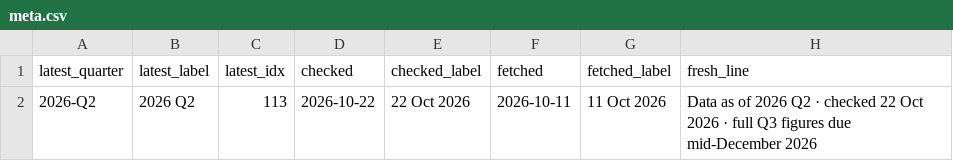
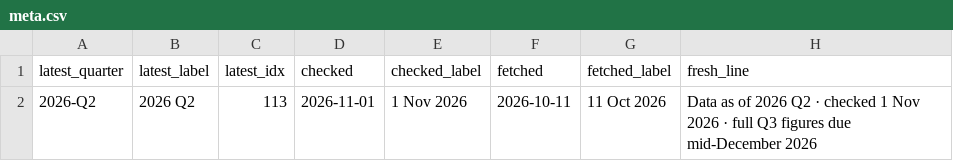
Before and after one commit to charlestaysg/charlestaysg.github.io, a CSV file: tools/sme-pulse-evidence/sources/pulse/meta.csv, drawn as a sheet; only a part is shown; the diff names each change by its address in the sheet, - before the commit and + after, or states it on an @@ line.

```diff
--- a/tools/sme-pulse-evidence/sources/pulse/meta.csv
+++ b/tools/sme-pulse-evidence/sources/pulse/meta.csv
-D2 (checked): 2026-10-22
+D2 (checked): 2026-11-01
-E2 (checked_label): 22 Oct 2026
+E2 (checked_label): 1 Nov 2026
-H2 (fresh_line): …· checked 22 Oct 2026 ·…
+H2 (fresh_line): …· checked 1 Nov 2026 ·…
```
Also changed, not shown: 35 other files.
